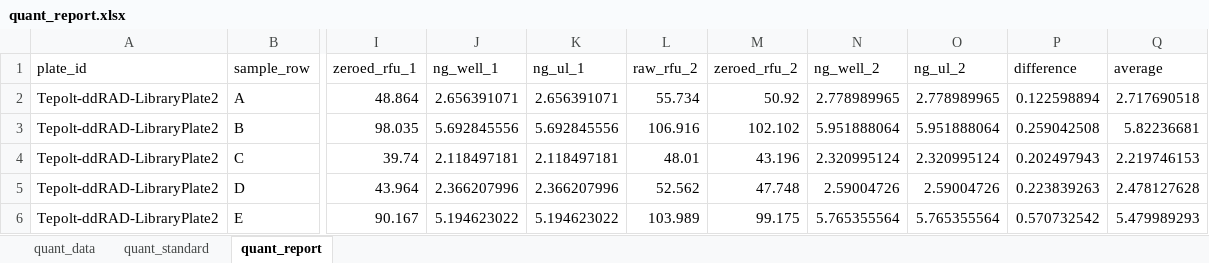
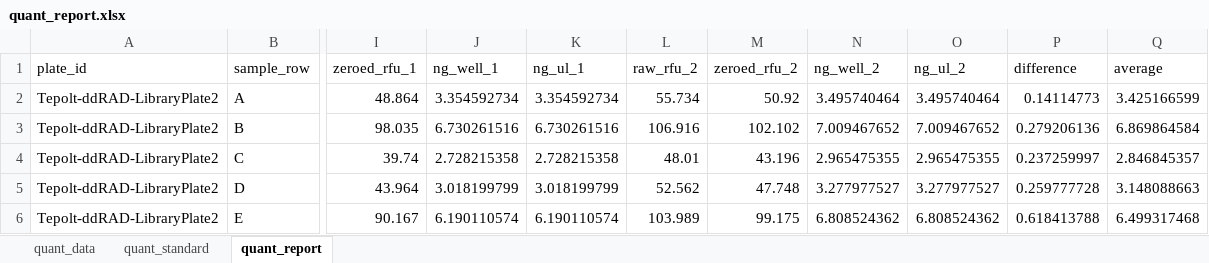
Before and after one commit to tamucc-gcl/gclTools, an Excel workbook: quant_report.xlsx, sheet quant_report, drawn as a sheet; only a part is shown, gaps mark what is left out; values as stored, in another font and other column widths than the file's, no borders; the diff covers the shown part only; the diff names each change by its address in the sheet, - before the commit and + after, or states it on an @@ line.

```diff
--- a/quant_report.xlsx (sheet quant_report)
+++ b/quant_report.xlsx (sheet quant_report)
-J2 (ng_well_1): 2.656391071
+J2 (ng_well_1): 3.354592734
-K2 (ng_ul_1): 2.656391071
+K2 (ng_ul_1): 3.354592734
-N2 (ng_well_2): 2.778989965
+N2 (ng_well_2): 3.495740464
-O2 (ng_ul_2): 2.778989965
+O2 (ng_ul_2): 3.495740464
-P2 (difference): 0.122598894
+P2 (difference): 0.14114773
-Q2 (average): 2.717690518
+Q2 (average): 3.425166599
-J3 (ng_well_1): 5.692845556
+J3 (ng_well_1): 6.730261516
-K3 (ng_ul_1): 5.692845556
+K3 (ng_ul_1): 6.730261516
-N3 (ng_well_2): 5.951888064
+N3 (ng_well_2): 7.009467652
-O3 (ng_ul_2): 5.951888064
+O3 (ng_ul_2): 7.009467652
-P3 (difference): 0.259042508
+P3 (difference): 0.279206136
-Q3 (average): 5.82236681
+Q3 (average): 6.869864584
-J4 (ng_well_1): 2.118497181
+J4 (ng_well_1): 2.728215358
-K4 (ng_ul_1): 2.118497181
+K4 (ng_ul_1): 2.728215358
-N4 (ng_well_2): 2.320995124
+N4 (ng_well_2): 2.965475355
-O4 (ng_ul_2): 2.320995124
+O4 (ng_ul_2): 2.965475355
-P4 (difference): 0.202497943
+P4 (difference): 0.237259997
-Q4 (average): 2.219746153
+Q4 (average): 2.846845357
-J5 (ng_well_1): 2.366207996
+J5 (ng_well_1): 3.018199799
-K5 (ng_ul_1): 2.366207996
+K5 (ng_ul_1): 3.018199799
-N5 (ng_well_2): 2.59004726
+N5 (ng_well_2): 3.277977527
-O5 (ng_ul_2): 2.59004726
+O5 (ng_ul_2): 3.277977527
-P5 (difference): 0.223839263
+P5 (difference): 0.259777728
-Q5 (average): 2.478127628
+Q5 (average): 3.148088663
-J6 (ng_well_1): 5.194623022
+J6 (ng_well_1): 6.190110574
-K6 (ng_ul_1): 5.194623022
+K6 (ng_ul_1): 6.190110574
-N6 (ng_well_2): 5.765355564
+N6 (ng_well_2): 6.808524362
-O6 (ng_ul_2): 5.765355564
+O6 (ng_ul_2): 6.808524362
-P6 (difference): 0.570732542
+P6 (difference): 0.618413788
-Q6 (average): 5.479989293
+Q6 (average): 6.499317468
```
Also changed, not shown: 18 edited cells elsewhere in this sheet, sheet quant_data, sheet quant_standard, charts or pictures, 5 other files.
